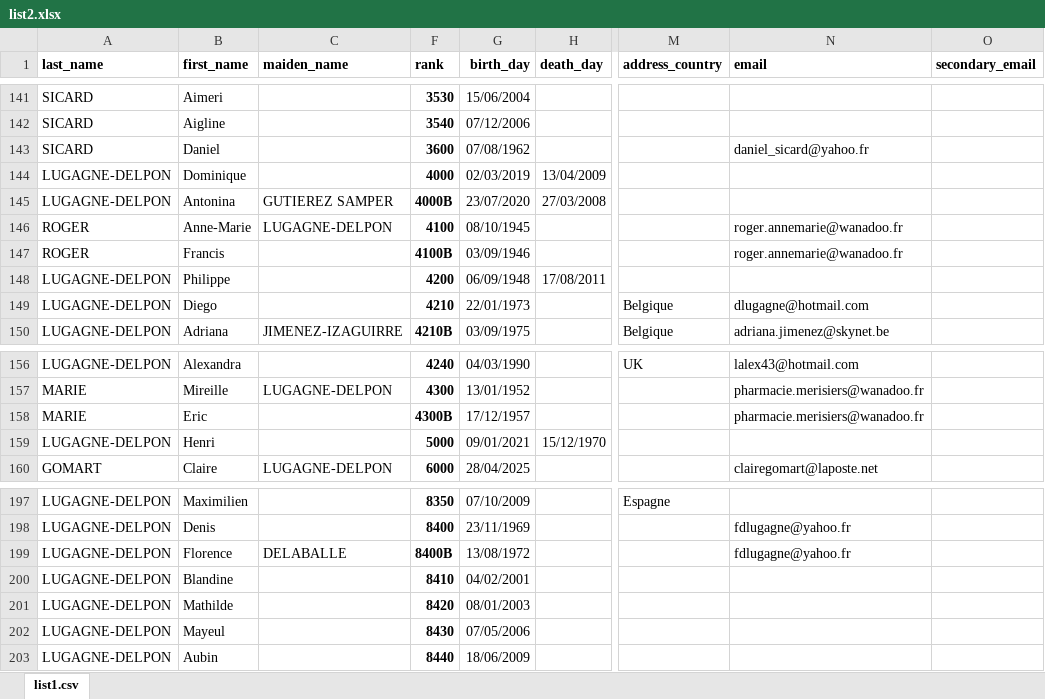
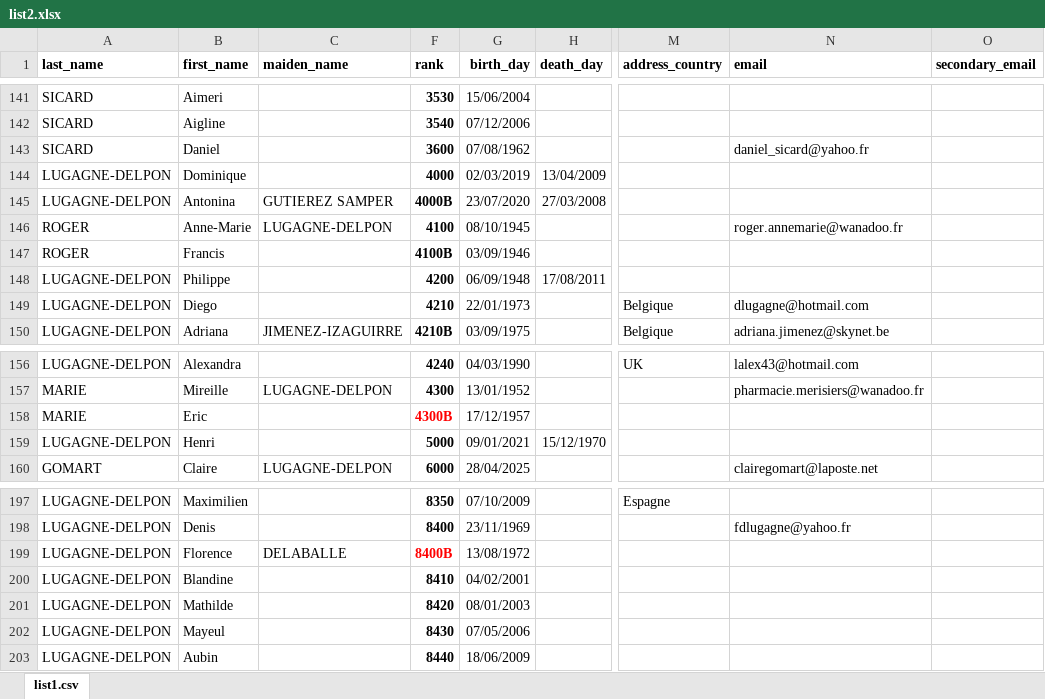
Before and after one commit to paulld/ldsite, an Excel workbook: lib/tasks/list2.xlsx, sheet list1.csv, drawn as a sheet; only a part is shown, gaps mark what is left out; values as stored, in another font and other column widths than the file's, no borders; the diff names each change by its address in the sheet, - before the commit and + after, or states it on an @@ line.

```diff
--- a/lib/tasks/list2.xlsx (sheet list1.csv)
+++ b/lib/tasks/list2.xlsx (sheet list1.csv)
-N147 (email): roger.annemarie@wanadoo.fr
+N147 (email): (empty)
-F158 text colour: black
+F158 text colour: #FF0000
-N158 (email): pharmacie.merisiers@wanadoo.fr
+N158 (email): (empty)
-F199 text colour: black
+F199 text colour: #FF0000
-N199 (email): fdlugagne@yahoo.fr
+N199 (email): (empty)
```
Also changed, not shown: 8 other files.
